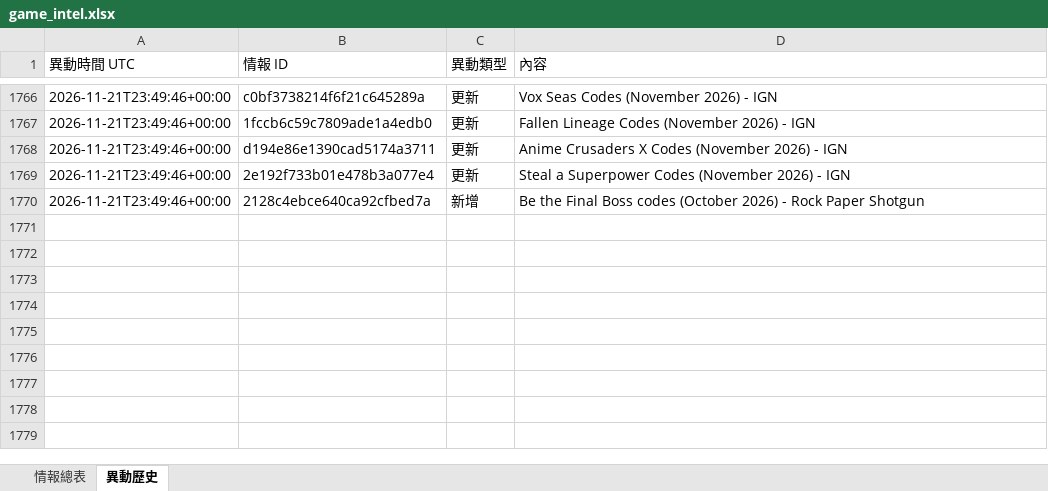
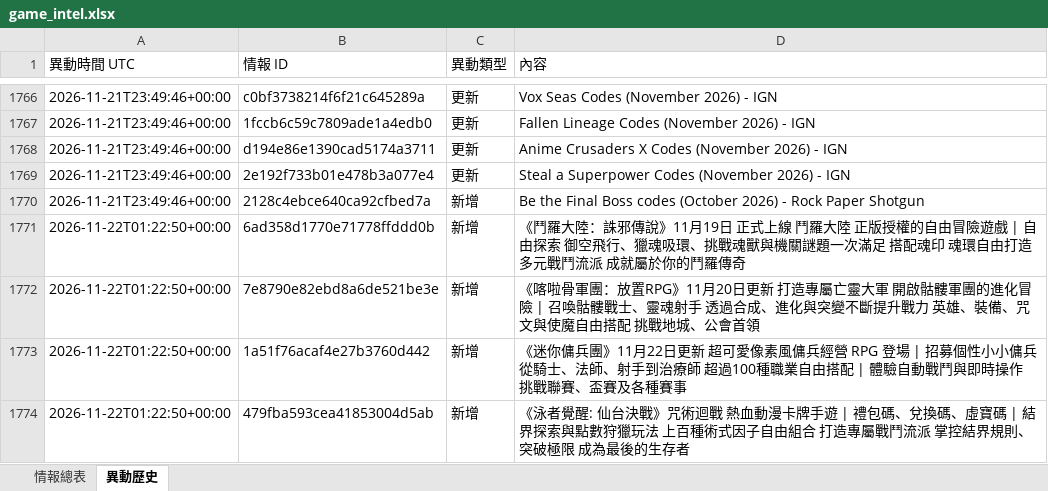
Before and after one commit to jerry000123456789-art/game-intel1, an Excel workbook: docs/game_intel.xlsx, sheet 異動歷史, drawn as a sheet; only a part is shown, gaps mark what is left out; values as stored, in another font and other column widths than the file's, no borders; the diff names each change by its address in the sheet, - before the commit and + after, or states it on an @@ line.

```diff
--- a/docs/game_intel.xlsx (sheet 異動歷史)
+++ b/docs/game_intel.xlsx (sheet 異動歷史)
+row 1771: 2026-11-22T01:22:50+00:00 | 6ad358d1770e71778ffddd0b | 新增 | 《鬥羅大陸：誅邪傳說》11月19日 正式上線 鬥羅大陸 正版授權的自由冒險遊戲 | 自由探索 御空飛行、獵魂吸環、挑戰魂獸與機關謎題一次滿足 搭配魂印 魂環自由打造多元戰鬥流派 成就屬於你的鬥羅傳奇
+row 1772: 2026-11-22T01:22:50+00:00 | 7e8790e82ebd8a6de521be3e | 新增 | 《喀啦骨軍團：放置RPG》11月20日更新 打造專屬亡靈大軍 開啟骷髏軍團的進化冒險 | 召喚骷髏戰士、靈魂射手 透過合成、進化與突變不斷提升戰力 英雄、裝備、咒文與使魔自由搭配 挑戰地城、公會首領
+row 1773: 2026-11-22T01:22:50+00:00 | 1a51f76acaf4e27b3760d442 | 新增 | 《迷你傭兵團》11月22日更新 超可愛像素風傭兵經營 RPG 登場 | 招募個性小小傭兵 從騎士、法師、射手到治療師 超過100種職業自由搭配 | 體驗自動戰鬥與即時操作 挑戰聯賽、盃賽及各種賽事
+row 1774: 2026-11-22T01:22:50+00:00 | 479fba593cea41853004d5ab | 新增 | 《泳者覺醒: 仙台決戰》咒術迴戰 熱血動漫卡牌手遊 | 禮包碼、兌換碼、虛寶碼 | 結界探索與點數狩獵玩法 上百種術式因子自由組合 打造專屬戰鬥流派 掌控結界規則、突破極限 成為最後的生存者
```
Also changed, not shown: sheet 情報總表, 4 other files.
